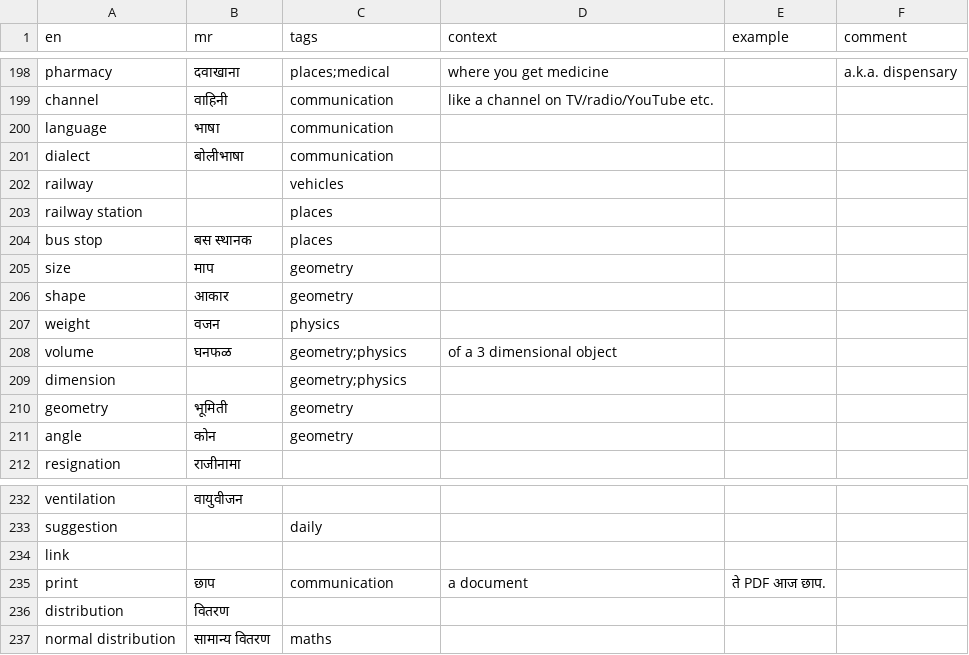
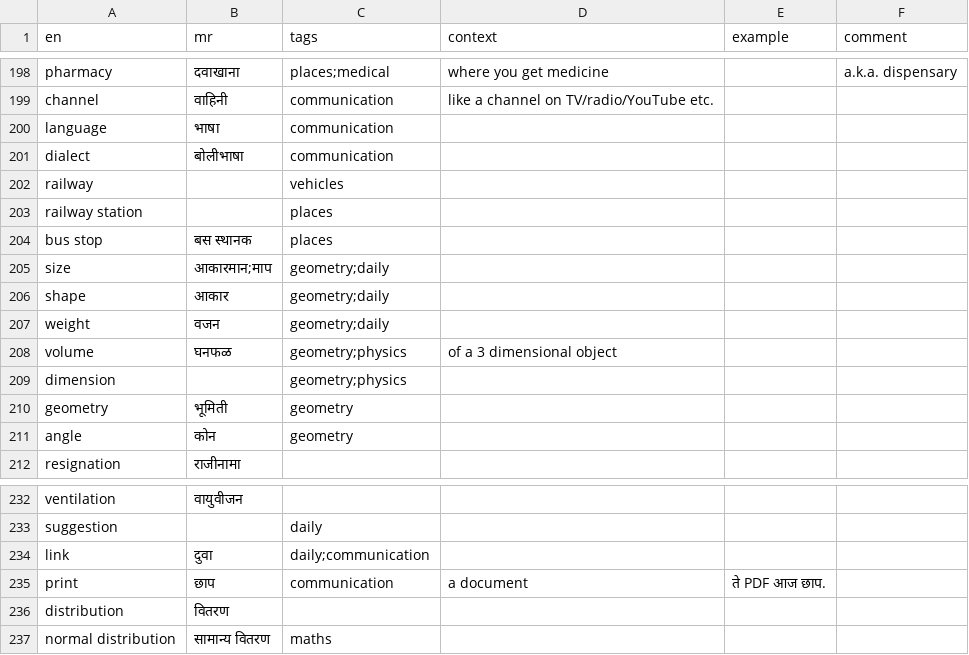
Before and after one commit to mukta-strot/marathi-shabd, a CSV file: database/db.csv, drawn as a sheet; only a part is shown, gaps mark what is left out; the diff covers the shown part only.

```diff
--- a/database/db.csv
+++ b/database/db.csv
@@ -204,5 +204,5 @@ railway station,,places,,,
 bus stop,बस स्थानक,places,,,
-size,माप,geometry,,,
-shape,आकार,geometry,,,
-weight,वजन,physics,,,
+size,आकारमान;माप,geometry;daily,,,
+shape,आकार,geometry;daily,,,
+weight,वजन,geometry;daily,,,
 volume,घनफळ,geometry;physics,of a 3 dimensional object,,
@@ -233,3 +233,3 @@ ventilation,वायुवीजन,,,,
 suggestion,,daily,,,
-link,,,,,
+link,दुवा,daily;communication,,,
 print,छाप,communication,a document,ते PDF आज छाप.,
```
Also changed, not shown: 67 added rows and 1 edited cell elsewhere in this file.
